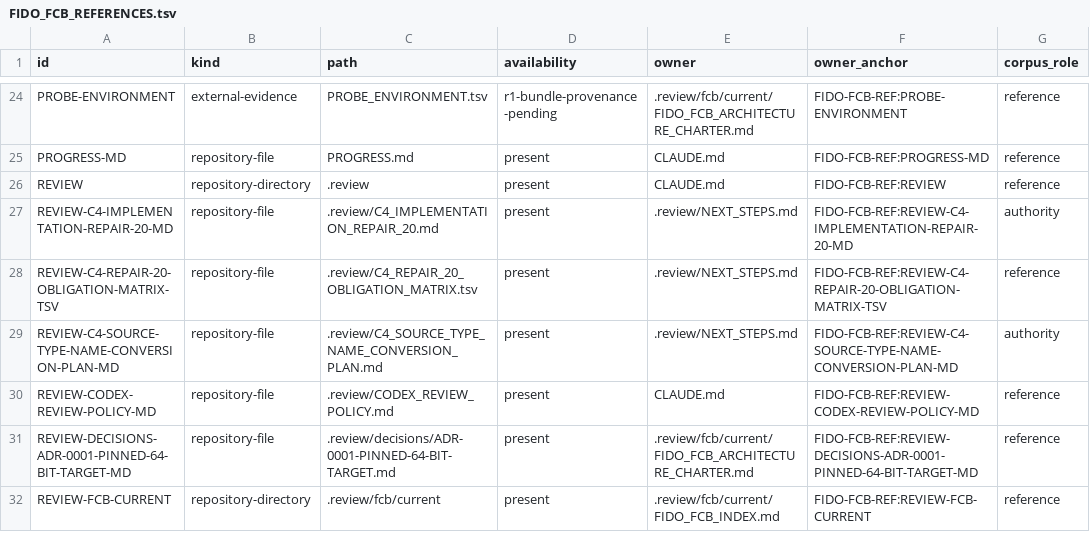
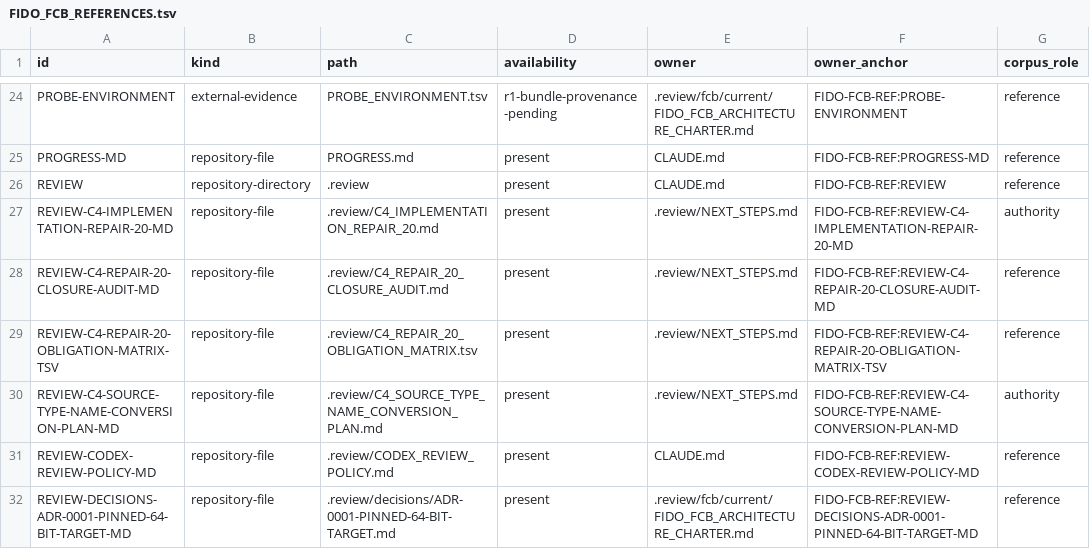
Before and after one commit to rhencke/fido, a TSV file: .review/fcb/current/FIDO_FCB_REFERENCES.tsv, drawn as a sheet; only a part is shown, gaps mark what is left out; the shorter side is filled out with more unchanged rows.

```diff
--- a/.review/fcb/current/FIDO_FCB_REFERENCES.tsv
+++ b/.review/fcb/current/FIDO_FCB_REFERENCES.tsv
@@ -27,2 +27,3 @@ REVIEW	repository-directory	.review	present	CLAUDE.md	FIDO-FCB-REF:REVIEW	refere
 REVIEW-C4-IMPLEMENTATION-REPAIR-20-MD	repository-file	.review/C4_IMPLEMENTATION_REPAIR_20.md	present	.review/NEXT_STEPS.md	FIDO-FCB-REF:REVIEW-C4-IMPLEMENTATION-REPAIR-20-MD	authority
+REVIEW-C4-REPAIR-20-CLOSURE-AUDIT-MD	repository-file	.review/C4_REPAIR_20_CLOSURE_AUDIT.md	present	.review/NEXT_STEPS.md	FIDO-FCB-REF:REVIEW-C4-REPAIR-20-CLOSURE-AUDIT-MD	reference
 REVIEW-C4-REPAIR-20-OBLIGATION-MATRIX-TSV	repository-file	.review/C4_REPAIR_20_OBLIGATION_MATRIX.tsv	present	.review/NEXT_STEPS.md	FIDO-FCB-REF:REVIEW-C4-REPAIR-20-OBLIGATION-MATRIX-TSV	reference
```
Also changed, not shown: 3 other files.
